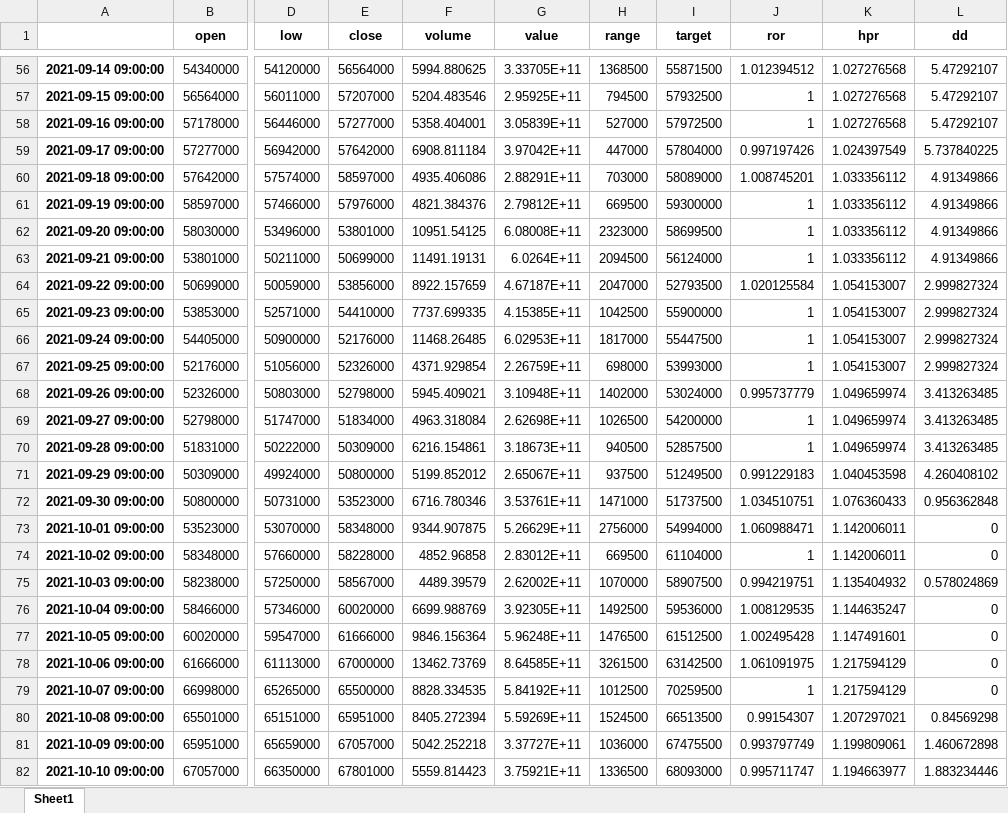
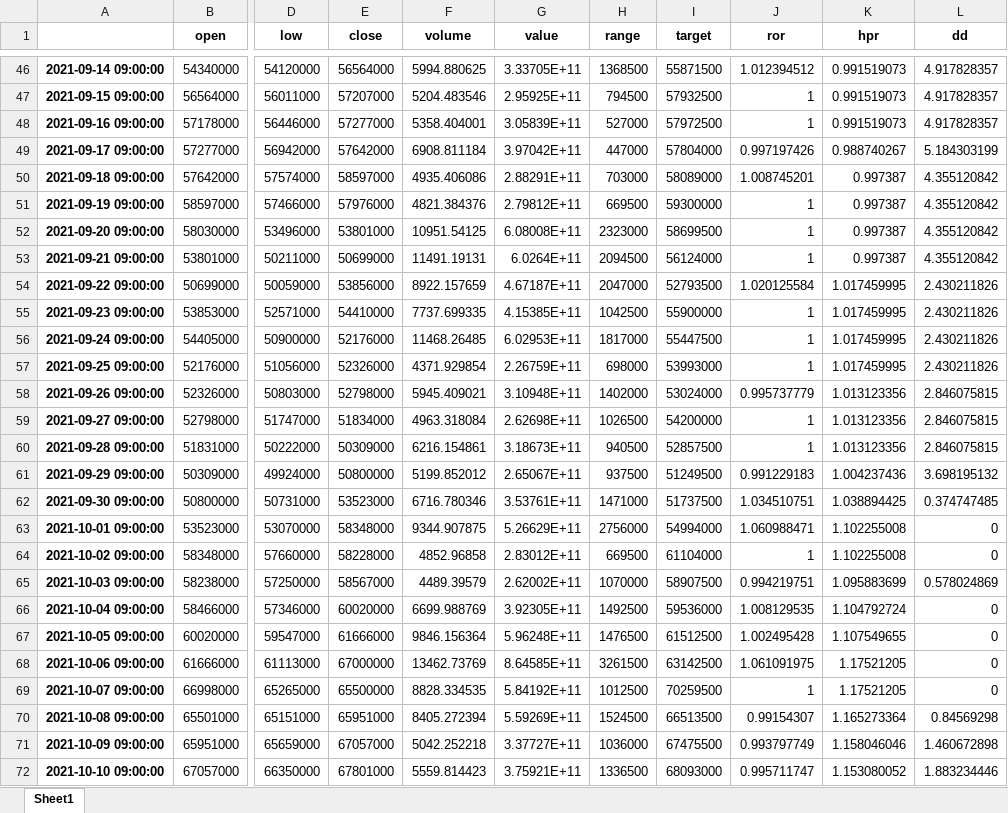
Before and after one commit to EuilimChoi/Python_study, an Excel workbook: cointrede/dd.xlsx, sheet Sheet1, drawn as a sheet; only a part is shown, gaps mark what is left out; values as stored, in another font and other column widths than the file's, no borders; addresses are those after the commit; the diff covers the shown part only; the diff names each change by its address in the sheet, - before the commit and + after, or states it on an @@ line.

```diff
--- a/cointrede/dd.xlsx (sheet Sheet1)
+++ b/cointrede/dd.xlsx (sheet Sheet1)
-K46:K48 (hpr): 1.027276568
+K46:K48 (hpr): 0.991519073
-L46:L48 (dd): 5.47292107
+L46:L48 (dd): 4.917828357
-K49 (hpr): 1.024397549
+K49 (hpr): 0.988740267
-L49 (dd): 5.737840225
+L49 (dd): 5.184303199
-K50:K53 (hpr): 1.033356112
+K50:K53 (hpr): 0.997387
-L50:L53 (dd): 4.91349866
+L50:L53 (dd): 4.355120842
-K54:K57 (hpr): 1.054153007
+K54:K57 (hpr): 1.017459995
-L54:L57 (dd): 2.999827324
+L54:L57 (dd): 2.430211826
-K58:K60 (hpr): 1.049659974
+K58:K60 (hpr): 1.013123356
-L58:L60 (dd): 3.413263485
+L58:L60 (dd): 2.846075815
-K61 (hpr): 1.040453598
+K61 (hpr): 1.004237436
-L61 (dd): 4.260408102
+L61 (dd): 3.698195132
-K62 (hpr): 1.076360433
+K62 (hpr): 1.038894425
-L62 (dd): 0.956362848
+L62 (dd): 0.374747485
-K63:K64 (hpr): 1.142006011
+K63:K64 (hpr): 1.102255008
-K65 (hpr): 1.135404932
+K65 (hpr): 1.095883699
-K66 (hpr): 1.144635247
+K66 (hpr): 1.104792724
-K67 (hpr): 1.147491601
+K67 (hpr): 1.107549655
-K68:K69 (hpr): 1.217594129
+K68:K69 (hpr): 1.17521205
-K70 (hpr): 1.207297021
+K70 (hpr): 1.165273364
-K71 (hpr): 1.199809061
+K71 (hpr): 1.158046046
-K72 (hpr): 1.194663977
+K72 (hpr): 1.153080052
```
Also changed, not shown: 10 added rows, 10 removed rows and 217 edited cells elsewhere in this sheet.
